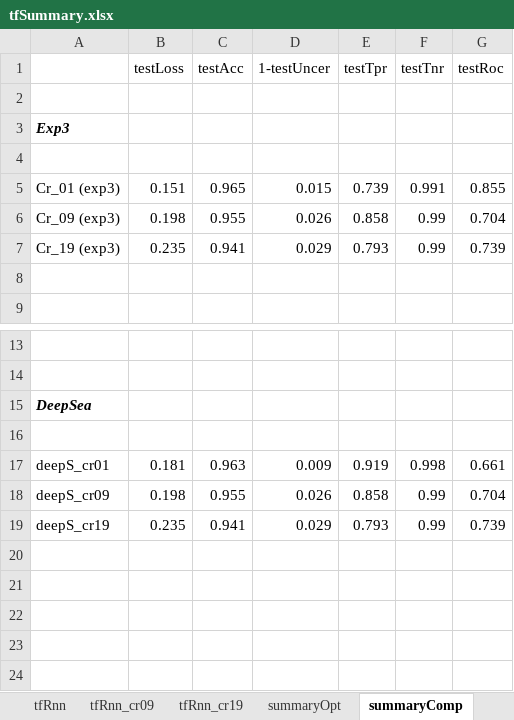
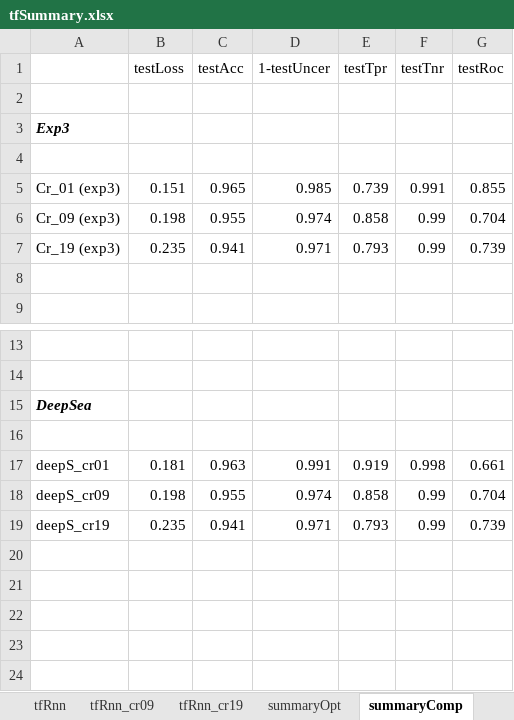
Before and after one commit to Akmazad/deepBrain, an Excel workbook: Architecture and parameter search/results/separate/tf/tfSummary.xlsx, sheet summaryComp, drawn as a sheet; only a part is shown, gaps mark what is left out; values as stored, in another font and other column widths than the file's, no borders; charts and pictures not drawn; the diff names each change by its address in the sheet, - before the commit and + after, or states it on an @@ line.

Commit message:
Finalised reports and summary sheets

```diff
--- a/Architecture and parameter search/results/separate/tf/tfSummary.xlsx (sheet summaryComp)
+++ b/Architecture and parameter search/results/separate/tf/tfSummary.xlsx (sheet summaryComp)
-D5 (1-testUncer): 0.015
+D5 (1-testUncer): 0.985
-D6 (1-testUncer): 0.026
+D6 (1-testUncer): 0.974
-D7 (1-testUncer): 0.029
+D7 (1-testUncer): 0.971
-D17 (1-testUncer): 0.009
+D17 (1-testUncer): 0.991
-D18 (1-testUncer): 0.026
+D18 (1-testUncer): 0.974
-D19 (1-testUncer): 0.029
+D19 (1-testUncer): 0.971
```
Also changed, not shown: charts or pictures, 1 other file.
